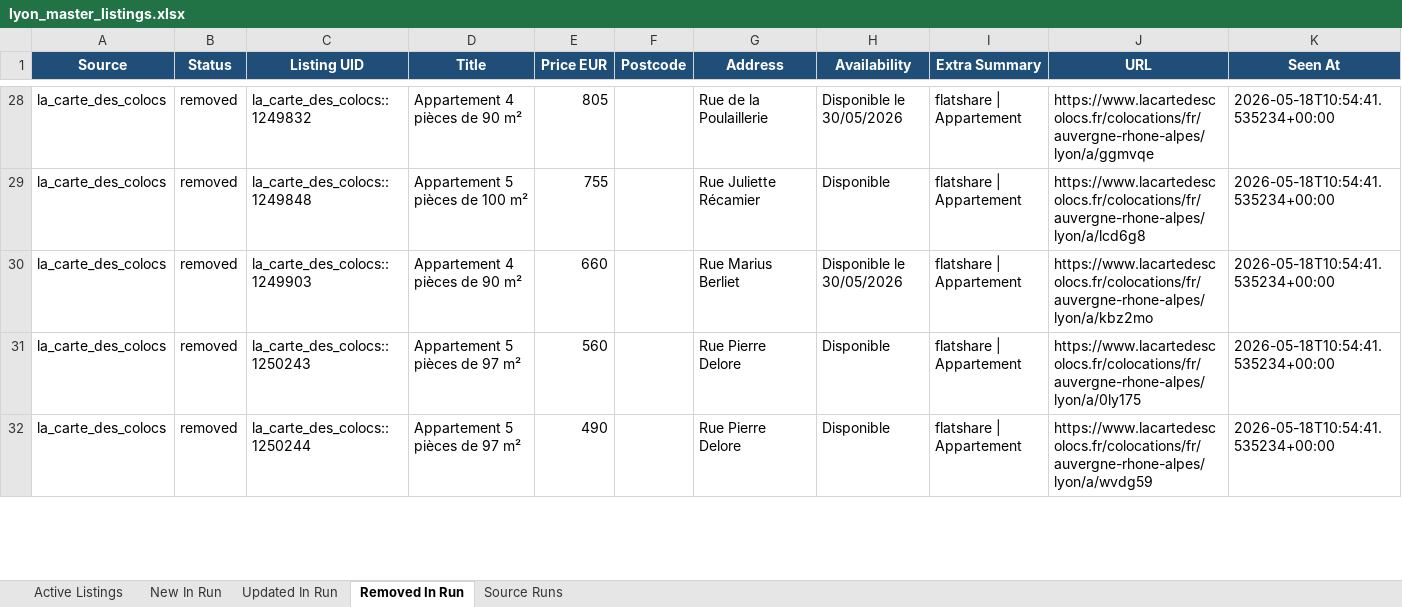
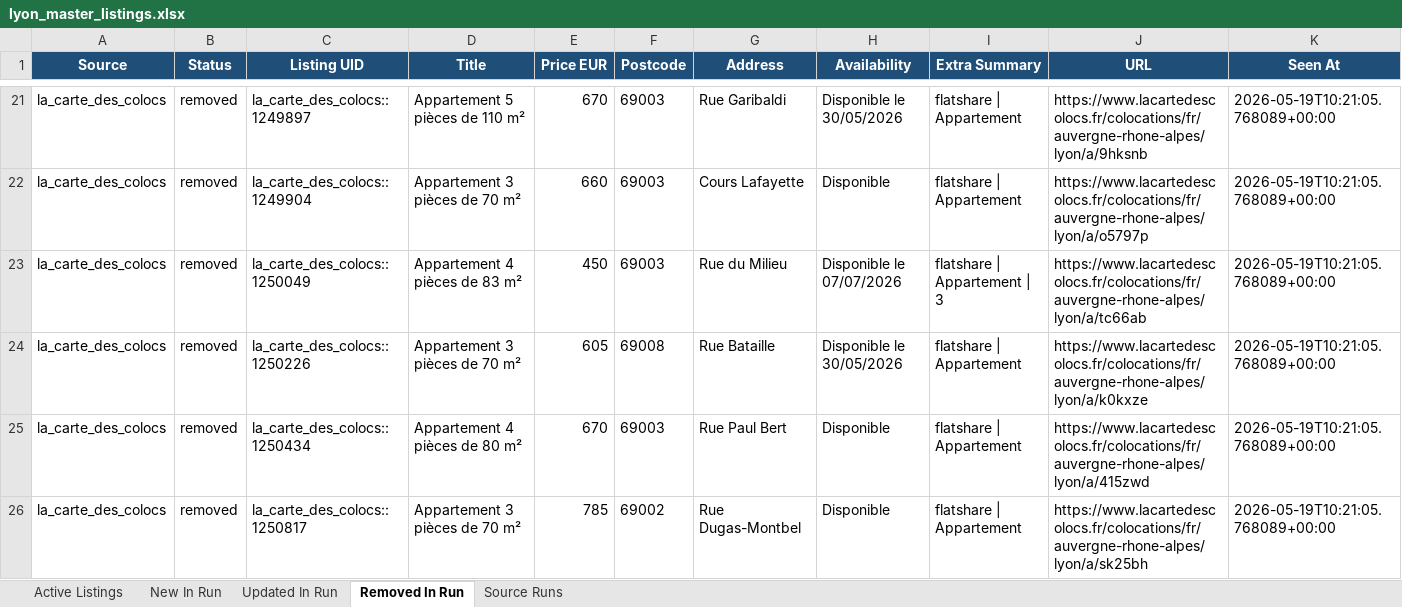
Before and after one commit to Sam291111/maison-etudiant-scraper, an Excel workbook: data_store/lyon_master_listings.xlsx, sheet Removed In Run, drawn as a sheet; only a part is shown, gaps mark what is left out; values as stored, in another font and other column widths than the file's, no borders; addresses are those after the commit; the diff covers the shown part only; the diff names each change by its address in the sheet, - before the commit and + after, or states it on an @@ line.

```diff
--- a/data_store/lyon_master_listings.xlsx (sheet Removed In Run)
+++ b/data_store/lyon_master_listings.xlsx (sheet Removed In Run)
-C21 (Listing UID): la_carte_des_colocs::1249832
+C21 (Listing UID): la_carte_des_colocs::1249897
-D21 (Title): Appartement 4 pièces de 90 m²
+D21 (Title): Appartement 5 pièces de 110 m²
-E21 (Price EUR): 805
+E21 (Price EUR): 670
-F21:F22 (Postcode): (empty)
+F21:F22 (Postcode): 69003
-G21 (Address): Rue de la Poulaillerie
+G21 (Address): Rue Garibaldi
-J21 (URL): https://www.lacartedescolocs.fr/colocations/fr/auvergne-rhone-alpes/lyon/a/ggmvqe
+J21 (URL): https://www.lacartedescolocs.fr/colocations/fr/auvergne-rhone-alpes/lyon/a/9hksnb
-K21:K22 (Seen At): 2026-05-18T10:54:41.535234+00:00
+K21:K22 (Seen At): 2026-05-19T10:21:05.768089+00:00
-C22 (Listing UID): la_carte_des_colocs::1249848
+C22 (Listing UID): la_carte_des_colocs::1249904
-D22 (Title): Appartement 5 pièces de 100 m²
+D22 (Title): Appartement 3 pièces de 70 m²
-E22 (Price EUR): 755
+E22 (Price EUR): 660
-G22 (Address): Rue Juliette Récamier
+G22 (Address): Cours Lafayette
-J22 (URL): https://www.lacartedescolocs.fr/colocations/fr/auvergne-rhone-alpes/lyon/a/lcd6g8
+J22 (URL): https://www.lacartedescolocs.fr/colocations/fr/auvergne-rhone-alpes/lyon/a/o5797p
+row 23: la_carte_des_colocs | removed | la_carte_des_colocs::1250049 | Appartement 4 pièces de 83 m² | 450 | 69003 | Rue du Milieu | Disponible le 07/07/2026 | flatshare | Appartement | 3 | https://www.lacartedescolocs.fr/colocations/fr/auvergne-rhone-alpes/lyon/a/tc66ab | 2026-05-19T10:21:05.768089+00:00
-C24 (Listing UID): la_carte_des_colocs::1249903
+C24 (Listing UID): la_carte_des_colocs::1250226
-D24 (Title): Appartement 4 pièces de 90 m²
+D24 (Title): Appartement 3 pièces de 70 m²
-E24 (Price EUR): 660
+E24 (Price EUR): 605
-F24 (Postcode): (empty)
+F24 (Postcode): 69008
-G24 (Address): Rue Marius Berliet
+G24 (Address): Rue Bataille
-J24 (URL): https://www.lacartedescolocs.fr/colocations/fr/auvergne-rhone-alpes/lyon/a/kbz2mo
+J24 (URL): https://www.lacartedescolocs.fr/colocations/fr/auvergne-rhone-alpes/lyon/a/k0kxze
-K24:K26 (Seen At): 2026-05-18T10:54:41.535234+00:00
+K24:K26 (Seen At): 2026-05-19T10:21:05.768089+00:00
-C25 (Listing UID): la_carte_des_colocs::1250243
+C25 (Listing UID): la_carte_des_colocs::1250434
-D25 (Title): Appartement 5 pièces de 97 m²
+D25 (Title): Appartement 4 pièces de 80 m²
-E25 (Price EUR): 560
+E25 (Price EUR): 670
-F25 (Postcode): (empty)
+F25 (Postcode): 69003
-G25 (Address): Rue Pierre Delore
+G25 (Address): Rue Paul Bert
-J25 (URL): https://www.lacartedescolocs.fr/colocations/fr/auvergne-rhone-alpes/lyon/a/0ly175
+J25 (URL): https://www.lacartedescolocs.fr/colocations/fr/auvergne-rhone-alpes/lyon/a/415zwd
-C26 (Listing UID): la_carte_des_colocs::1250244
+C26 (Listing UID): la_carte_des_colocs::1250817
-D26 (Title): Appartement 5 pièces de 97 m²
+D26 (Title): Appartement 3 pièces de 70 m²
-E26 (Price EUR): 490
+E26 (Price EUR): 785
-F26 (Postcode): (empty)
+F26 (Postcode): 69002
-G26 (Address): Rue Pierre Delore
+G26 (Address): Rue Dugas-Montbel
-J26 (URL): https://www.lacartedescolocs.fr/colocations/fr/auvergne-rhone-alpes/lyon/a/wvdg59
+J26 (URL): https://www.lacartedescolocs.fr/colocations/fr/auvergne-rhone-alpes/lyon/a/sk25bh
```
Also changed, not shown: 8 added rows, 43 removed rows and 149 edited cells elsewhere in this sheet, sheet Active Listings, sheet Updated In Run, sheet New In Run, sheet Source Runs, docs/downloads/lyon_master_listings.xlsx, 14 other files.
